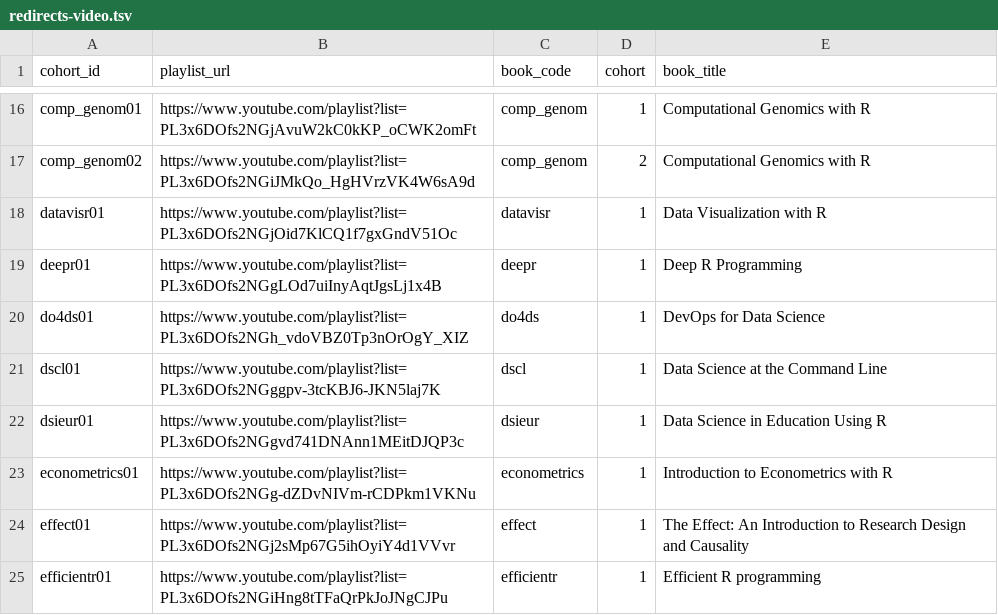
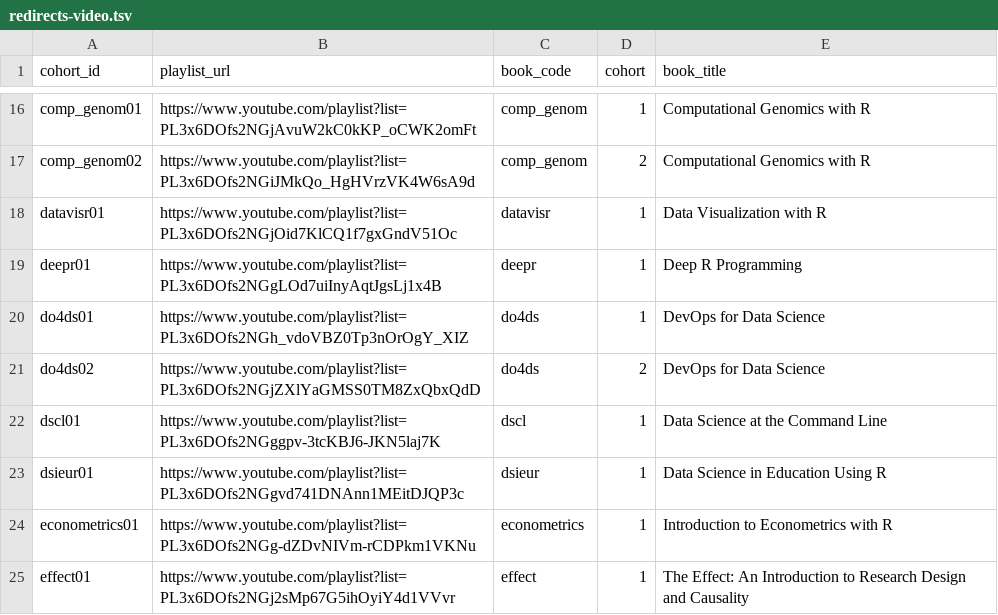
Before and after one commit to dslc-io/dslc-io, a TSV file: redirects-video.tsv, drawn as a sheet; only a part is shown, gaps mark what is left out; the shorter side is filled out with more unchanged rows; the diff names each change by its address in the sheet, - before the commit and + after, or states it on an @@ line.

```diff
--- a/redirects-video.tsv
+++ b/redirects-video.tsv
+row 21: do4ds02 | https://www.youtube.com/playlist?list=PL3x6DOfs2NGjZXlYaGMSS0TM8ZxQbxQdD | do4ds | 2 | DevOps for Data Science
```
Also changed, not shown: 24 other files.
